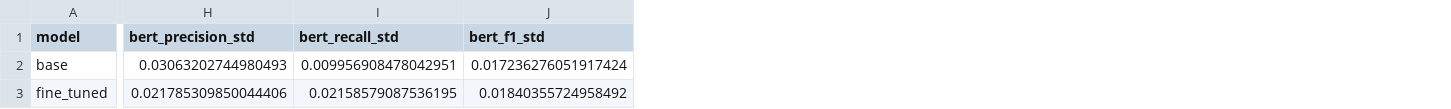
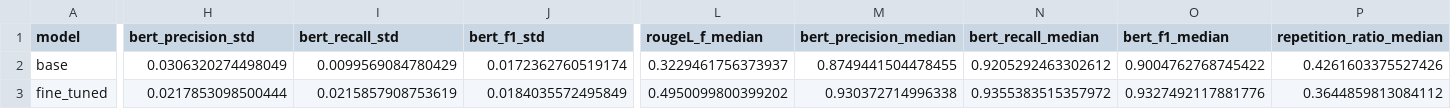
Before and after one commit to soniatyburczy/llama2-qlora-sft-coverletter-project, a CSV file: data/eval_summary.csv, drawn as a sheet; only a part is shown, gaps mark what is left out; the diff covers the shown part only; the diff names each change by its address in the sheet, - before the commit and + after, or states it on an @@ line.

Commit message:
Created median columns in evaluation for more robust analysis + median plot

```diff
--- a/data/eval_summary.csv
+++ b/data/eval_summary.csv
+column L (rougeL_f_median), rows 2-3: 0.3229461756373937 | 0.4950099800399202
+column M (bert_precision_median), rows 2-3: 0.8749441504478455 | 0.930372714996338
+column N (bert_recall_median), rows 2-3: 0.9205292463302612 | 0.9355383515357972
+column O (bert_f1_median), rows 2-3: 0.9004762768745422 | 0.9327492117881776
+column P (repetition_ratio_median), rows 2-3: 0.4261603375527426 | 0.3644859813084112
-H2 (bert_precision_std): 0.03063202744980493
+H2 (bert_precision_std): 0.0306320274498049
-I2 (bert_recall_std): 0.009956908478042951
+I2 (bert_recall_std): 0.0099569084780429
-J2 (bert_f1_std): 0.017236276051917424
+J2 (bert_f1_std): 0.0172362760519174
-H3 (bert_precision_std): 0.021785309850044406
+H3 (bert_precision_std): 0.0217853098500444
-I3 (bert_recall_std): 0.02158579087536195
+I3 (bert_recall_std): 0.0215857908753619
-J3 (bert_f1_std): 0.01840355724958492
+J3 (bert_f1_std): 0.0184035572495849
```
Also changed, not shown: 6 edited cells elsewhere in this file, 5 other files.
